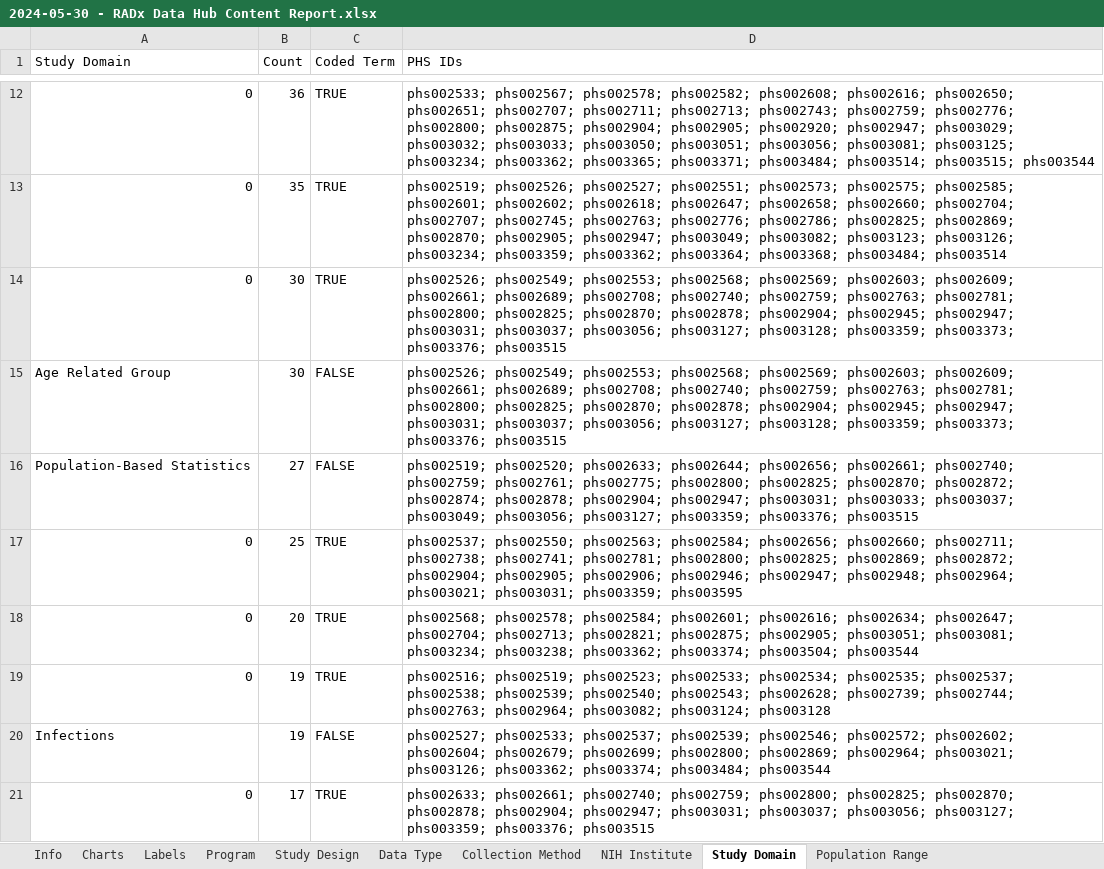
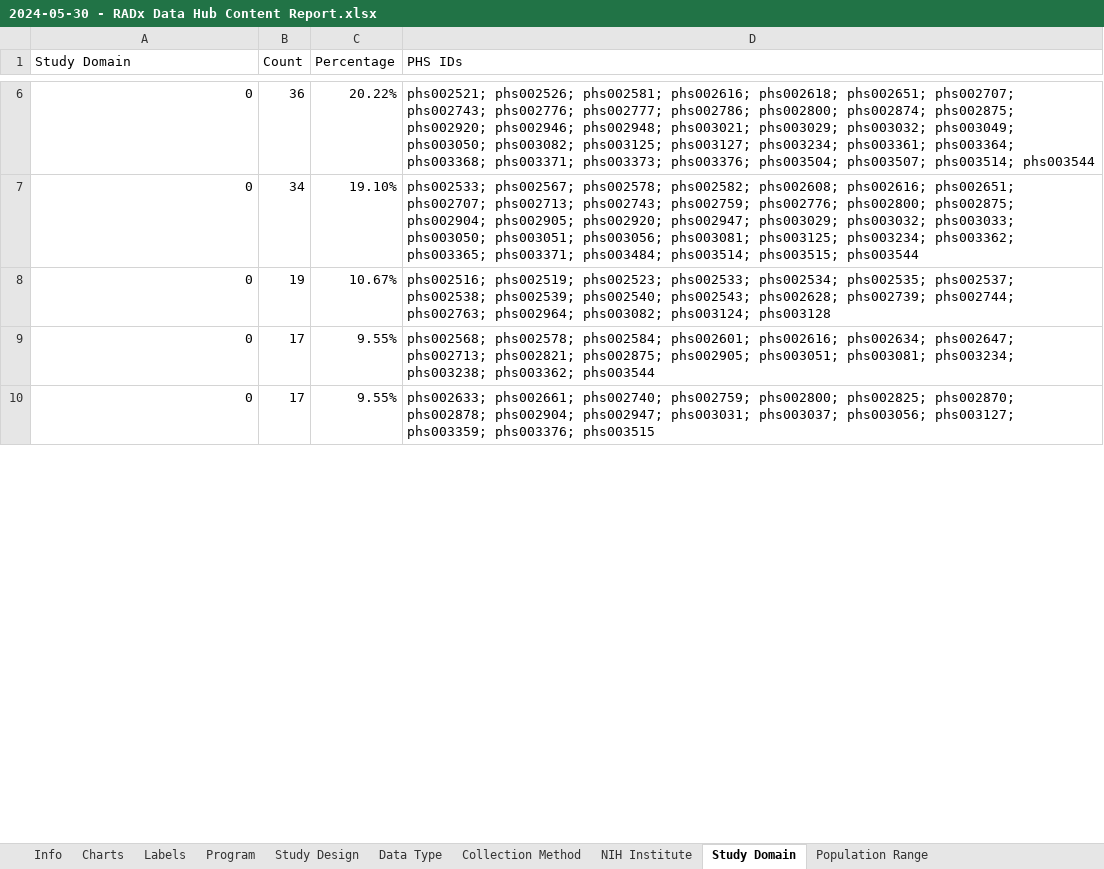
Before and after one commit to bmir-radx/radx-reporter, an Excel workbook: reports/2024-05-30 - RADx Data Hub Content Report.xlsx, sheet Study Domain, drawn as a sheet; only a part is shown, gaps mark what is left out; values as stored, in another font and other column widths than the file's, no cell formats; removed rows and columns are numbered as before the commit, all else as after; the diff covers the shown part only; the diff names each change by its address in the sheet, - before the commit and + after, or states it on an @@ line.

```diff
--- a/reports/2024-05-30 - RADx Data Hub Content Report.xlsx (sheet Study Domain)
+++ b/reports/2024-05-30 - RADx Data Hub Content Report.xlsx (sheet Study Domain)
-C1: Coded Term
+C1: Percentage
-C6 (Percentage): TRUE
+C6 (Percentage): 20.22%
-D6 (PHS IDs): phs002533; phs002567; phs002578; phs002582; phs002608; phs002616; phs002650; phs002651; phs002707; phs002711; phs002713; phs002743; phs002759; phs002776; phs002800; phs002875; phs002904; phs002905; phs002920; phs002947; phs003029; phs003032; phs003033; phs003050; phs003051; phs003056; phs003081; phs003125; phs003234; phs003362; phs003365; phs003371; phs003484; phs003514; phs003515; phs003544
+D6 (PHS IDs): phs002521; phs002526; phs002581; phs002616; phs002618; phs002651; phs002707; phs002743; phs002776; phs002777; phs002786; phs002800; phs002874; phs002875; phs002920; phs002946; phs002948; phs003021; phs003029; phs003032; phs003049; phs003050; phs003082; phs003125; phs003127; phs003234; phs003361; phs003364; phs003368; phs003371; phs003373; phs003376; phs003504; phs003507; phs003514; phs003544
-row 13: 0 | 35 | TRUE | phs002519; phs002526; phs002527; phs002551; phs002573; phs002575; phs002585; phs002601; phs002602; phs002618; phs002647; phs002658; phs002660; phs002704; phs002707; phs002745; phs002763; phs002776; phs002786; phs002825; phs002869; phs002870; phs002905; phs002947; phs003049; phs003082; phs003123; phs003126; phs003234; phs003359; phs003362; phs003364; phs003368; phs003484; phs003514
-row 14: 0 | 30 | TRUE | phs002526; phs002549; phs002553; phs002568; phs002569; phs002603; phs002609; phs002661; phs002689; phs002708; phs002740; phs002759; phs002763; phs002781; phs002800; phs002825; phs002870; phs002878; phs002904; phs002945; phs002947; phs003031; phs003037; phs003056; phs003127; phs003128; phs003359; phs003373; phs003376; phs003515
-row 15: Age Related Group | 30 | FALSE | phs002526; phs002549; phs002553; phs002568; phs002569; phs002603; phs002609; phs002661; phs002689; phs002708; phs002740; phs002759; phs002763; phs002781; phs002800; phs002825; phs002870; phs002878; phs002904; phs002945; phs002947; phs003031; phs003037; phs003056; phs003127; phs003128; phs003359; phs003373; phs003376; phs003515
-row 16: Population-Based Statistics | 27 | FALSE | phs002519; phs002520; phs002633; phs002644; phs002656; phs002661; phs002740; phs002759; phs002761; phs002775; phs002800; phs002825; phs002870; phs002872; phs002874; phs002878; phs002904; phs002947; phs003031; phs003033; phs003037; phs003049; phs003056; phs003127; phs003359; phs003376; phs003515
-B7 (Count): 25
+B7 (Count): 34
-C7 (Percentage): TRUE
+C7 (Percentage): 19.10%
-D7 (PHS IDs): phs002537; phs002550; phs002563; phs002584; phs002656; phs002660; phs002711; phs002738; phs002741; phs002781; phs002800; phs002825; phs002869; phs002872; phs002904; phs002905; phs002906; phs002946; phs002947; phs002948; phs002964; phs003021; phs003031; phs003359; phs003595
+D7 (PHS IDs): phs002533; phs002567; phs002578; phs002582; phs002608; phs002616; phs002651; phs002707; phs002713; phs002743; phs002759; phs002776; phs002800; phs002875; phs002904; phs002905; phs002920; phs002947; phs003029; phs003032; phs003033; phs003050; phs003051; phs003056; phs003081; phs003125; phs003234; phs003362; phs003365; phs003371; phs003484; phs003514; phs003515; phs003544
-row 18: 0 | 20 | TRUE | phs002568; phs002578; phs002584; phs002601; phs002616; phs002634; phs002647; phs002704; phs002713; phs002821; phs002875; phs002905; phs003051; phs003081; phs003234; phs003238; phs003362; phs003374; phs003504; phs003544
-C8 (Percentage): TRUE
+C8 (Percentage): 10.67%
-row 20: Infections | 19 | FALSE | phs002527; phs002533; phs002537; phs002539; phs002546; phs002572; phs002602; phs002604; phs002679; phs002699; phs002800; phs002869; phs002964; phs003021; phs003126; phs003362; phs003374; phs003484; phs003544
+row 9: 0 | 17 | 9.55% | phs002568; phs002578; phs002584; phs002601; phs002616; phs002634; phs002647; phs002713; phs002821; phs002875; phs002905; phs003051; phs003081; phs003234; phs003238; phs003362; phs003544
-C10 (Percentage): TRUE
+C10 (Percentage): 9.55%
```
Also changed, not shown: 1 added row, 19 removed rows and 49 edited cells elsewhere in this sheet, sheet Labels, sheet Study Focus Population, sheet Study Design, sheet Data Type, sheet Collection Method, sheet NIH Institute, 2 more sheets, cell formats, formulas that keep their value, charts or pictures, 1 other file.
